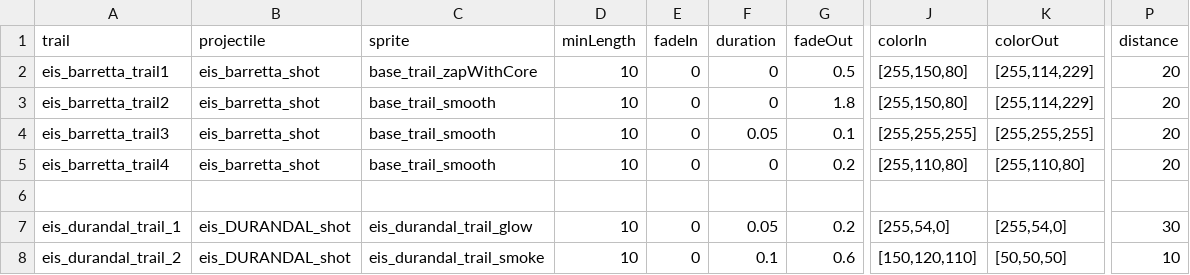
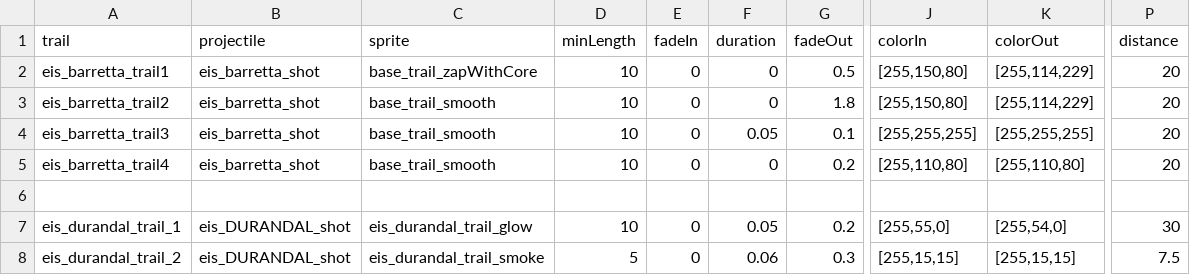
Before and after one commit to Selkieeee/Eternal-Iron-Shell, a CSV file: data/config/modFiles/magicTrail_data.csv, drawn as a sheet; only a part is shown, gaps mark what is left out; the diff names each change by its address in the sheet, - before the commit and + after, or states it on an @@ line.

Commit message:
Acheron Sprite, Durandal FX

```diff
--- a/data/config/modFiles/magicTrail_data.csv
+++ b/data/config/modFiles/magicTrail_data.csv
-J7 (colorIn): [255,54,0]
+J7 (colorIn): [255,55,0]
-D8 (minLength): 10
+D8 (minLength): 5
-F8 (duration): 0.1
+F8 (duration): 0.06
-G8 (fadeOut): 0.6
+G8 (fadeOut): 0.3
-J8 (colorIn): [150,120,110]
+J8 (colorIn): [255,15,15]
-K8 (colorOut): [50,50,50]
+K8 (colorOut): [255,15,15]
-P8 (distance): 10
+P8 (distance): 7.5
```
Also changed, not shown: 2 other files.
